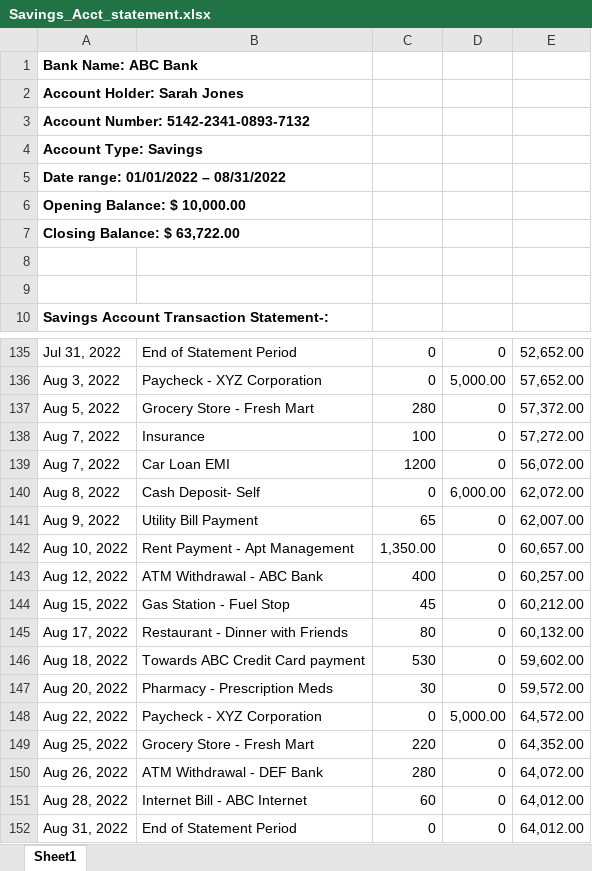
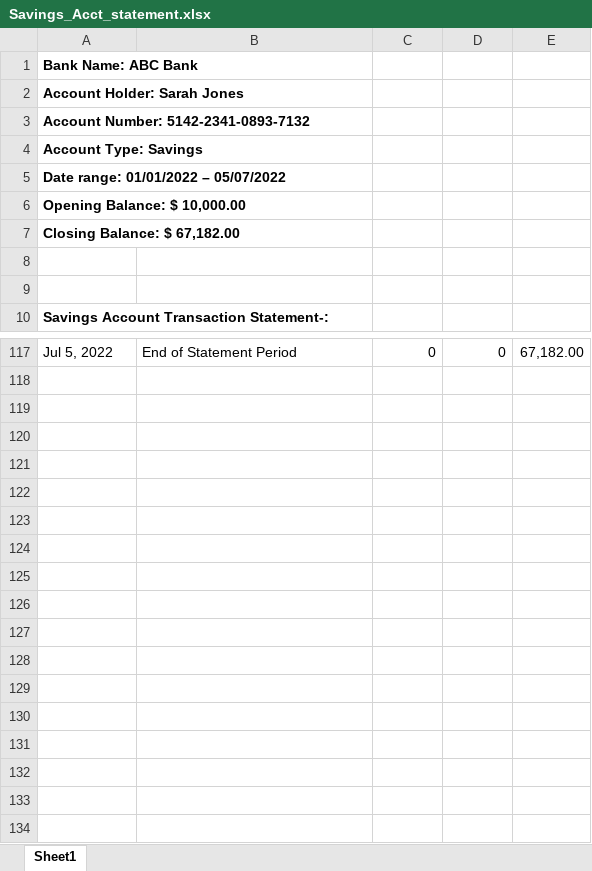
Before and after one commit to Pavankalyan-ai/SAR-AML-Test, an Excel workbook: aml_docs/Savings_Acct_statement.xlsx, sheet Sheet1, drawn as a sheet; only a part is shown, gaps mark what is left out; values as stored, in another font and other column widths than the file's, no borders; charts and pictures not drawn; removed rows and columns are numbered as before the commit, all else as after; the diff covers the shown part only; the diff names each change by its address in the sheet, - before the commit and + after, or states it on an @@ line.

```diff
--- a/aml_docs/Savings_Acct_statement.xlsx (sheet Sheet1)
+++ b/aml_docs/Savings_Acct_statement.xlsx (sheet Sheet1)
-A5: Date range: 01/01/2022 – 08/31/2022
+A5: Date range: 01/01/2022 – 05/07/2022
-A7: Closing Balance: $ 63,722.00
+A7: Closing Balance: $ 67,182.00
-A117: Jul 31, 2022
+A117: Jul 5, 2022
-E117: 52,652.00
+E117: 67,182.00
-row 136: Aug 3, 2022 | Paycheck - XYZ Corporation | 0 | 5,000.00 | 57,652.00
-row 137: Aug 5, 2022 | Grocery Store - Fresh Mart | 280 | 0 | 57,372.00
-row 138: Aug 7, 2022 | Insurance | 100 | 0 | 57,272.00
-row 139: Aug 7, 2022 | Car Loan EMI | 1200 | 0 | 56,072.00
-row 140: Aug 8, 2022 | Cash Deposit- Self | 0 | 6,000.00 | 62,072.00
-row 141: Aug 9, 2022 | Utility Bill Payment | 65 | 0 | 62,007.00
-row 142: Aug 10, 2022 | Rent Payment - Apt Management | 1,350.00 | 0 | 60,657.00
-row 143: Aug 12, 2022 | ATM Withdrawal - ABC Bank | 400 | 0 | 60,257.00
-row 144: Aug 15, 2022 | Gas Station - Fuel Stop | 45 | 0 | 60,212.00
-row 145: Aug 17, 2022 | Restaurant - Dinner with Friends | 80 | 0 | 60,132.00
-row 146: Aug 18, 2022 | Towards ABC Credit Card payment | 530 | 0 | 59,602.00
-row 147: Aug 20, 2022 | Pharmacy - Prescription Meds | 30 | 0 | 59,572.00
-row 148: Aug 22, 2022 | Paycheck - XYZ Corporation | 0 | 5,000.00 | 64,572.00
-row 149: Aug 25, 2022 | Grocery Store - Fresh Mart | 220 | 0 | 64,352.00
-row 150: Aug 26, 2022 | ATM Withdrawal - DEF Bank | 280 | 0 | 64,072.00
-row 151: Aug 28, 2022 | Internet Bill - ABC Internet | 60 | 0 | 64,012.00
-row 152: Aug 31, 2022 | End of Statement Period | 0 | 0 | 64,012.00
```
Also changed, not shown: 18 removed rows and 3 edited cells elsewhere in this sheet, aml_docs/Credit_Card_statement.xlsx, 4 other files.
